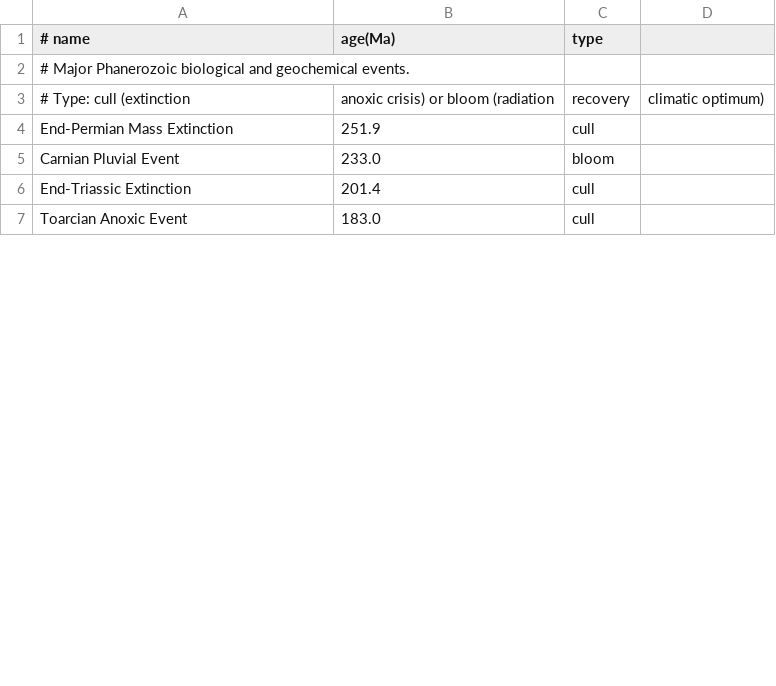
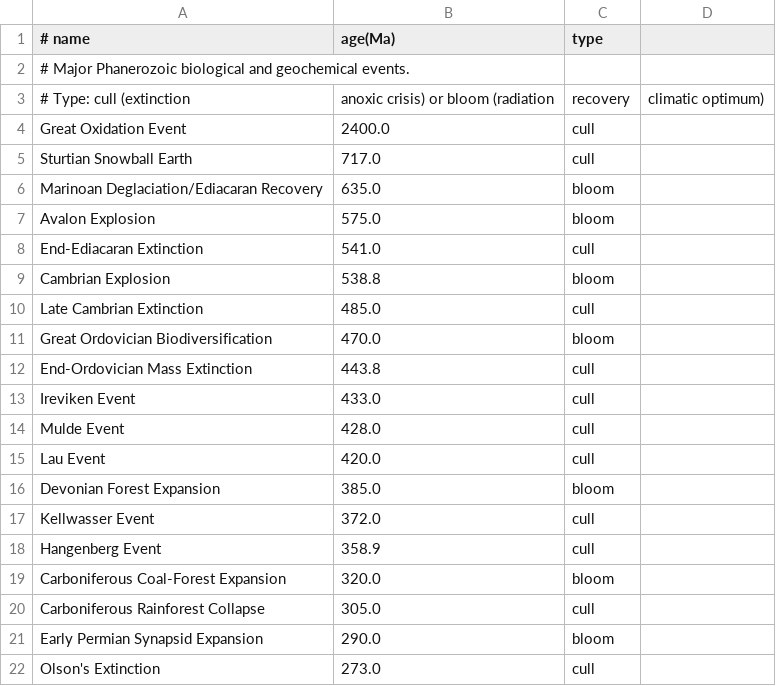
Before and after one commit to catpea/cluster-encounters, a CSV file: data/events.csv, drawn as a sheet; only a part is shown; the shorter side is filled out with more unchanged rows; the diff covers the shown part only; the diff names each change by its address in the sheet, - before the commit and + after, or states it on an @@ line.

Commit message:
Add new major geological events to events.csv

```diff
--- a/data/events.csv
+++ b/data/events.csv
+row 4: Great Oxidation Event | 2400.0 | cull
+row 5: Sturtian Snowball Earth | 717.0 | cull
+row 6: Marinoan Deglaciation/Ediacaran Recovery | 635.0 | bloom
+row 7: Avalon Explosion | 575.0 | bloom
+row 8: End-Ediacaran Extinction | 541.0 | cull
+row 9: Cambrian Explosion | 538.8 | bloom
+row 10: Late Cambrian Extinction | 485.0 | cull
+row 11: Great Ordovician Biodiversification | 470.0 | bloom
+row 12: End-Ordovician Mass Extinction | 443.8 | cull
+row 13: Ireviken Event | 433.0 | cull
+row 14: Mulde Event | 428.0 | cull
+row 15: Lau Event | 420.0 | cull
+row 16: Devonian Forest Expansion | 385.0 | bloom
+row 17: Kellwasser Event | 372.0 | cull
+row 18: Hangenberg Event | 358.9 | cull
+row 19: Carboniferous Coal-Forest Expansion | 320.0 | bloom
+row 20: Carboniferous Rainforest Collapse | 305.0 | cull
+row 21: Early Permian Synapsid Expansion | 290.0 | bloom
+row 22: Olson's Extinction | 273.0 | cull
```
Also changed, not shown: 18 added rows and 1 edited cell elsewhere in this file.
